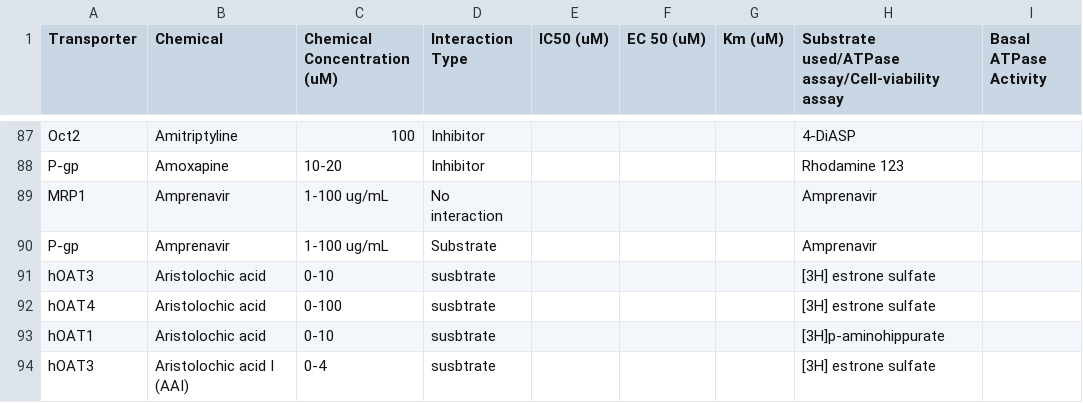
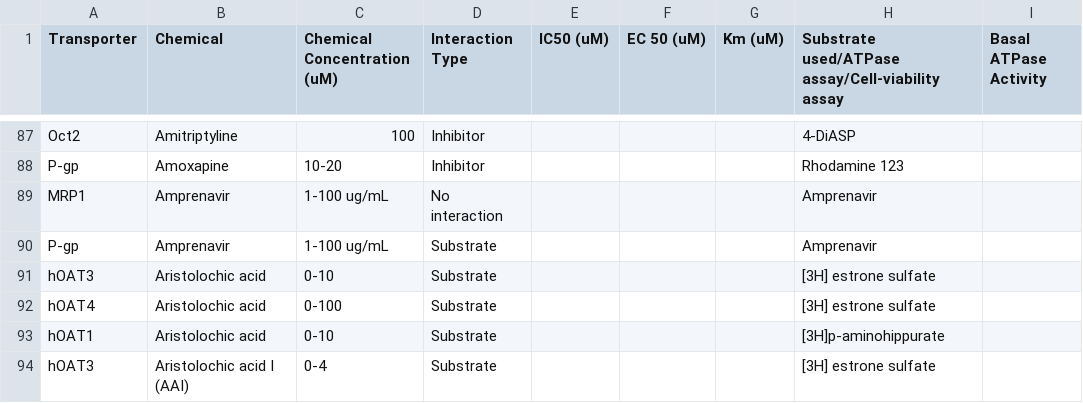
Before and after one commit to docking-org/transportal, a TSV file: transportal/sourceTables/TICBase_In_Vitro.tsv, drawn as a sheet; only a part is shown, gaps mark what is left out; the diff covers the shown part only; the diff names each change by its address in the sheet, - before the commit and + after, or states it on an @@ line.

```diff
--- a/transportal/sourceTables/TICBase_In_Vitro.tsv
+++ b/transportal/sourceTables/TICBase_In_Vitro.tsv
-D91:D94 (Interaction Type): susbtrate
+D91:D94 (Interaction Type): Substrate
```
Also changed, not shown: 58 edited cells elsewhere in this file, transportal/sourceTables/TICBase_In_Vitro_quant.tsv, 51 other files.
